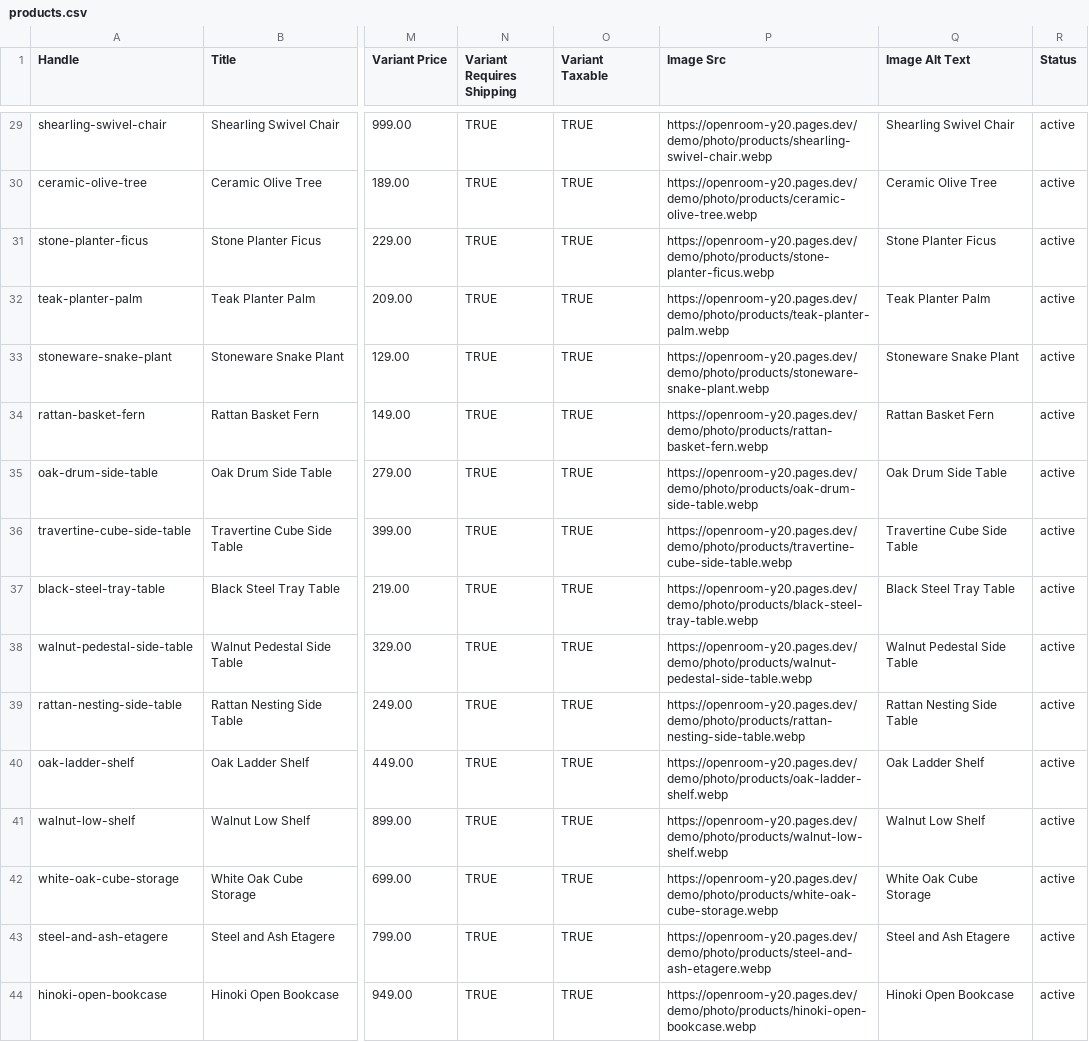
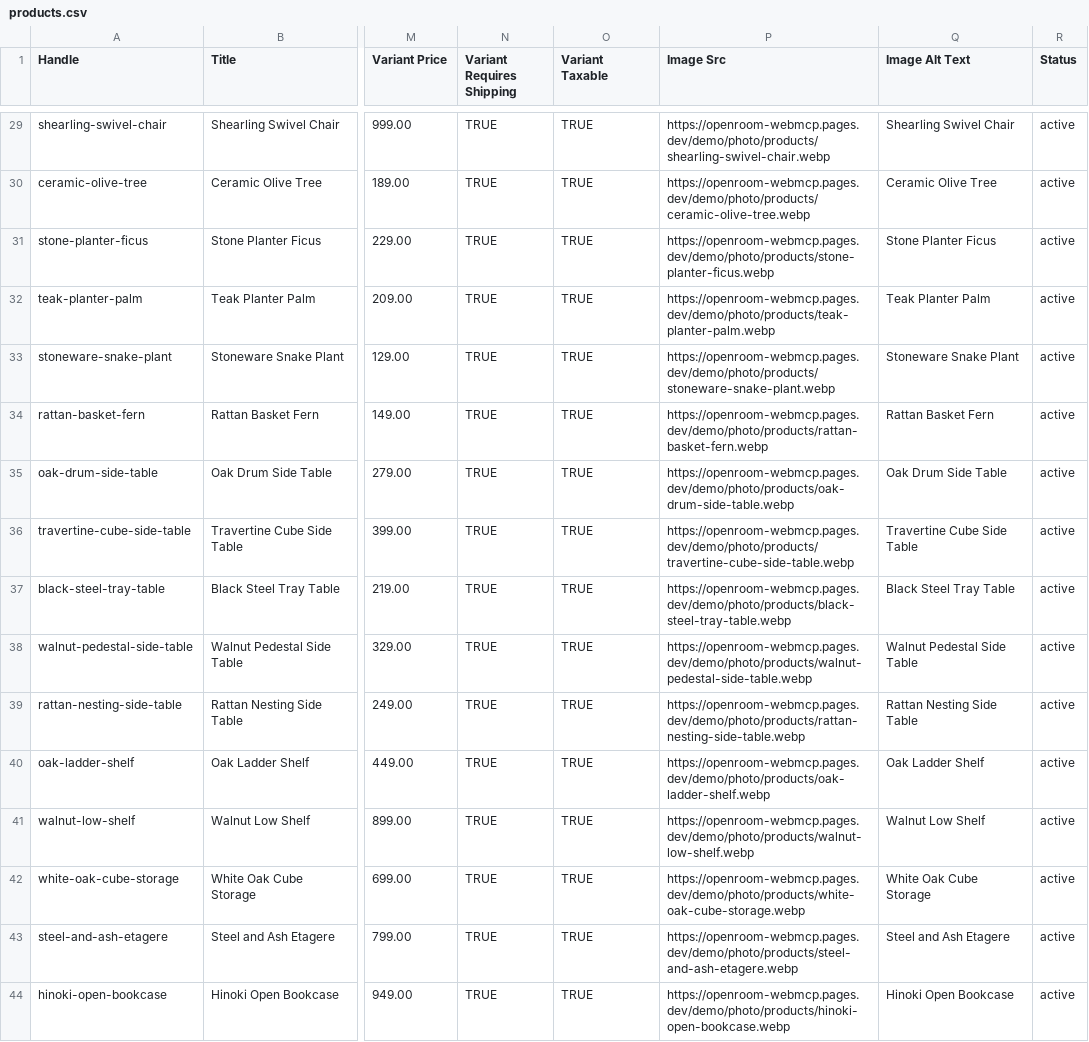
Before and after one commit to Taehun/OpenRoom, a CSV file: examples/shopify-furniture-store/products.csv, drawn as a sheet; only a part is shown, gaps mark what is left out; the diff covers the shown part only; the diff names each change by its address in the sheet, - before the commit and + after, or states it on an @@ line.

```diff
--- a/examples/shopify-furniture-store/products.csv
+++ b/examples/shopify-furniture-store/products.csv
-P29 (Image Src): https://openroom-y20.pages.dev/demo/photo/products/shearling-swivel-chair.webp
+P29 (Image Src): https://openroom-webmcp.pages.dev/demo/photo/products/shearling-swivel-chair.webp
-P30 (Image Src): https://openroom-y20.pages.dev/demo/photo/products/ceramic-olive-tree.webp
+P30 (Image Src): https://openroom-webmcp.pages.dev/demo/photo/products/ceramic-olive-tree.webp
-P31 (Image Src): https://openroom-y20.pages.dev/demo/photo/products/stone-planter-ficus.webp
+P31 (Image Src): https://openroom-webmcp.pages.dev/demo/photo/products/stone-planter-ficus.webp
-P32 (Image Src): https://openroom-y20.pages.dev/demo/photo/products/teak-planter-palm.webp
+P32 (Image Src): https://openroom-webmcp.pages.dev/demo/photo/products/teak-planter-palm.webp
-P33 (Image Src): https://openroom-y20.pages.dev/demo/photo/products/stoneware-snake-plant.webp
+P33 (Image Src): https://openroom-webmcp.pages.dev/demo/photo/products/stoneware-snake-plant.webp
-P34 (Image Src): https://openroom-y20.pages.dev/demo/photo/products/rattan-basket-fern.webp
+P34 (Image Src): https://openroom-webmcp.pages.dev/demo/photo/products/rattan-basket-fern.webp
-P35 (Image Src): https://openroom-y20.pages.dev/demo/photo/products/oak-drum-side-table.webp
+P35 (Image Src): https://openroom-webmcp.pages.dev/demo/photo/products/oak-drum-side-table.webp
-P36 (Image Src): https://openroom-y20.pages.dev/demo/photo/products/travertine-cube-side-table.webp
+P36 (Image Src): https://openroom-webmcp.pages.dev/demo/photo/products/travertine-cube-side-table.webp
-P37 (Image Src): https://openroom-y20.pages.dev/demo/photo/products/black-steel-tray-table.webp
+P37 (Image Src): https://openroom-webmcp.pages.dev/demo/photo/products/black-steel-tray-table.webp
-P38 (Image Src): https://openroom-y20.pages.dev/demo/photo/products/walnut-pedestal-side-table.webp
+P38 (Image Src): https://openroom-webmcp.pages.dev/demo/photo/products/walnut-pedestal-side-table.webp
-P39 (Image Src): https://openroom-y20.pages.dev/demo/photo/products/rattan-nesting-side-table.webp
+P39 (Image Src): https://openroom-webmcp.pages.dev/demo/photo/products/rattan-nesting-side-table.webp
-P40 (Image Src): https://openroom-y20.pages.dev/demo/photo/products/oak-ladder-shelf.webp
+P40 (Image Src): https://openroom-webmcp.pages.dev/demo/photo/products/oak-ladder-shelf.webp
-P41 (Image Src): https://openroom-y20.pages.dev/demo/photo/products/walnut-low-shelf.webp
+P41 (Image Src): https://openroom-webmcp.pages.dev/demo/photo/products/walnut-low-shelf.webp
-P42 (Image Src): https://openroom-y20.pages.dev/demo/photo/products/white-oak-cube-storage.webp
+P42 (Image Src): https://openroom-webmcp.pages.dev/demo/photo/products/white-oak-cube-storage.webp
-P43 (Image Src): https://openroom-y20.pages.dev/demo/photo/products/steel-and-ash-etagere.webp
+P43 (Image Src): https://openroom-webmcp.pages.dev/demo/photo/products/steel-and-ash-etagere.webp
-P44 (Image Src): https://openroom-y20.pages.dev/demo/photo/products/hinoki-open-bookcase.webp
+P44 (Image Src): https://openroom-webmcp.pages.dev/demo/photo/products/hinoki-open-bookcase.webp
```
Also changed, not shown: 27 edited cells elsewhere in this file, 6 other files.
